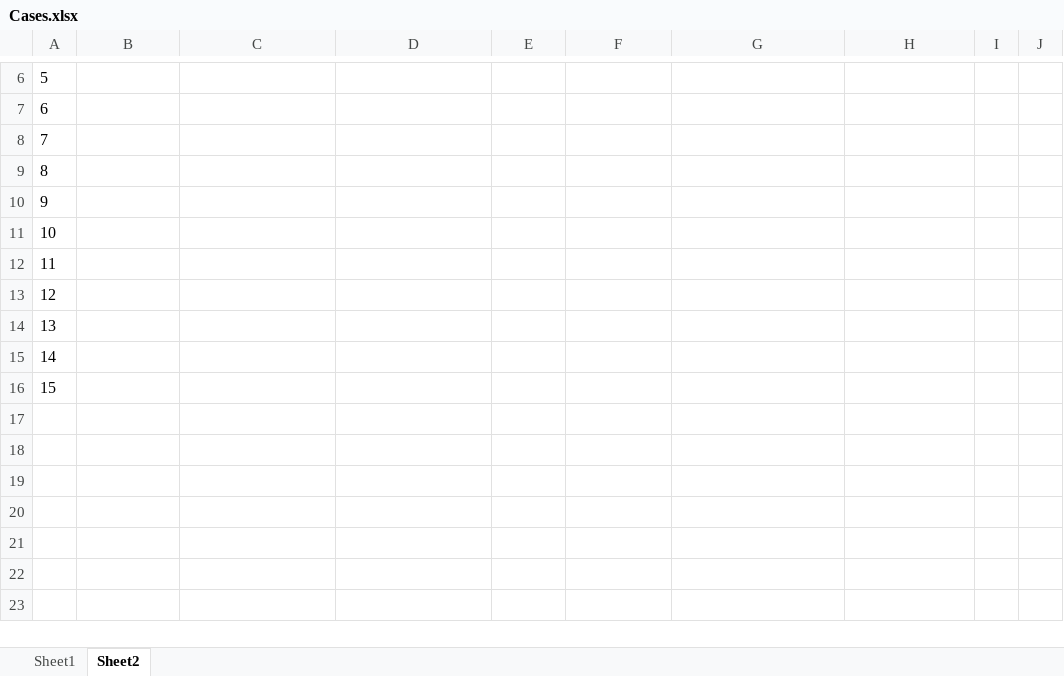
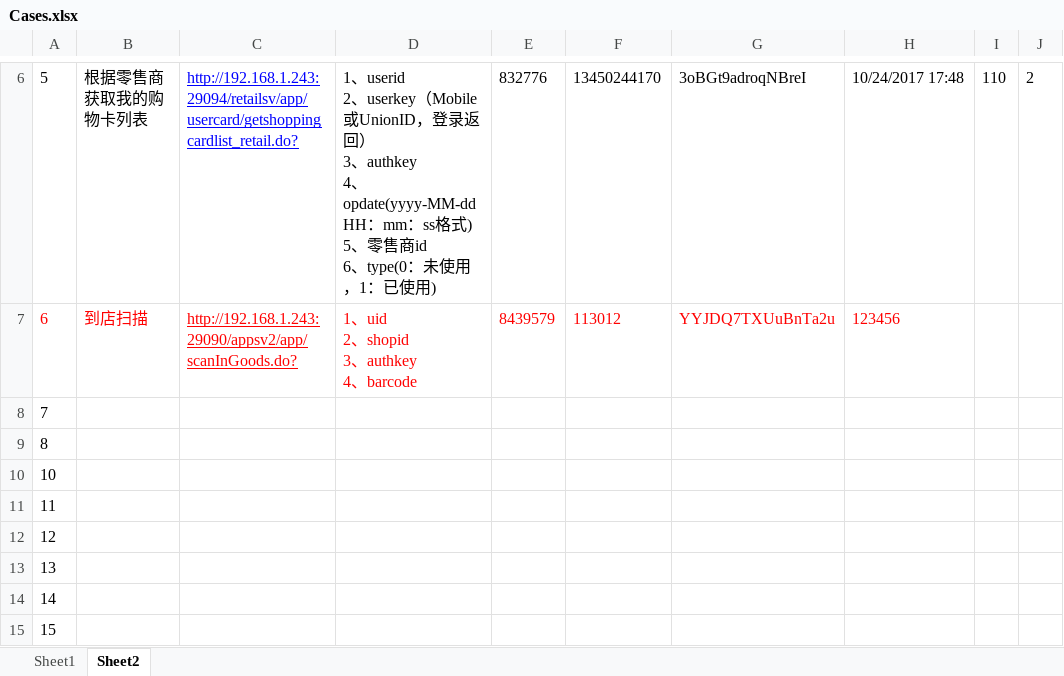
Before and after one commit to cjiangym/InterfaceTesting, an Excel workbook: InterfaceTesting/Cases.xlsx, sheet Sheet2, drawn as a sheet; only a part is shown, gaps mark what is left out; values as stored, in another font and other column widths than the file's, no borders; ↵ is a line break in a cell; the diff covers the shown part only; the diff names each change by its address in the sheet, - before the commit and + after, or states it on an @@ line.

```diff
--- a/InterfaceTesting/Cases.xlsx (sheet Sheet2)
+++ b/InterfaceTesting/Cases.xlsx (sheet Sheet2)
-B6: (empty)
+B6: 根据零售商获取我的购物卡列表
-C6: (empty)
+C6: http://192.168.1.243:29094/retailsv/app/usercard/getshoppingcardlist_retail.do?
-D6: (empty)
+D6: 1、userid ↵ 2、userkey（Mobile或UnionID，登录返回） ↵ 3、authkey ↵ 4、opdate(yyyy-MM-dd HH：mm：ss格式) ↵ 5、零售商id ↵ 6、type(0：未使用，1：已使用)
-E6: (empty)
+E6: 832776
-F6: (empty)
+F6: 13450244170
-G6: (empty)
+G6: 3oBGt9adroqNBreI
-H6: (empty)
+H6: 10/24/2017 17:48
-I6: (empty)
+I6: 110
-J6: (empty)
+J6: 2
-A7 text colour: black
+A7 text colour: #FF0000
-B7: (empty)
+B7: 到店扫描
-C7: (empty)
+C7: http://192.168.1.243:29090/appsv2/app/scanInGoods.do?
-D7: (empty)
+D7: 1、uid ↵ 2、shopid ↵ 3、authkey ↵ 4、barcode
-E7: (empty)
+E7: 8439579
-F7: (empty)
+F7: 113012
-G7: (empty)
+G7: YYJDQ7TXUuBnTa2u
-H7: (empty)
+H7: 123456
-row 10: 9
```
Also changed, not shown: 22 edited cells and merged cells elsewhere in this sheet, 4 other files.
